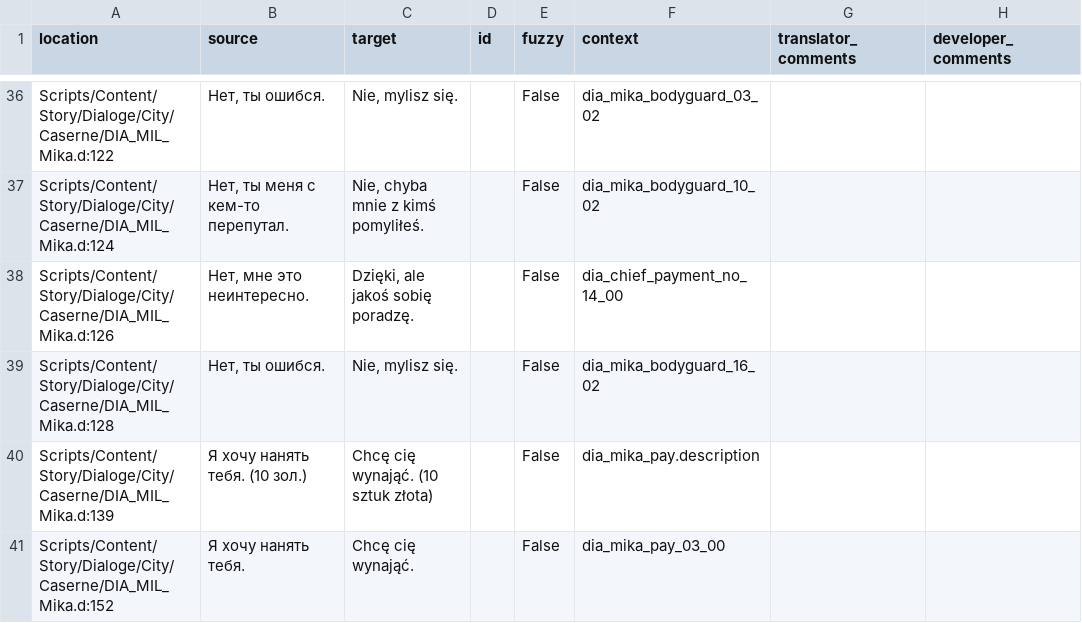
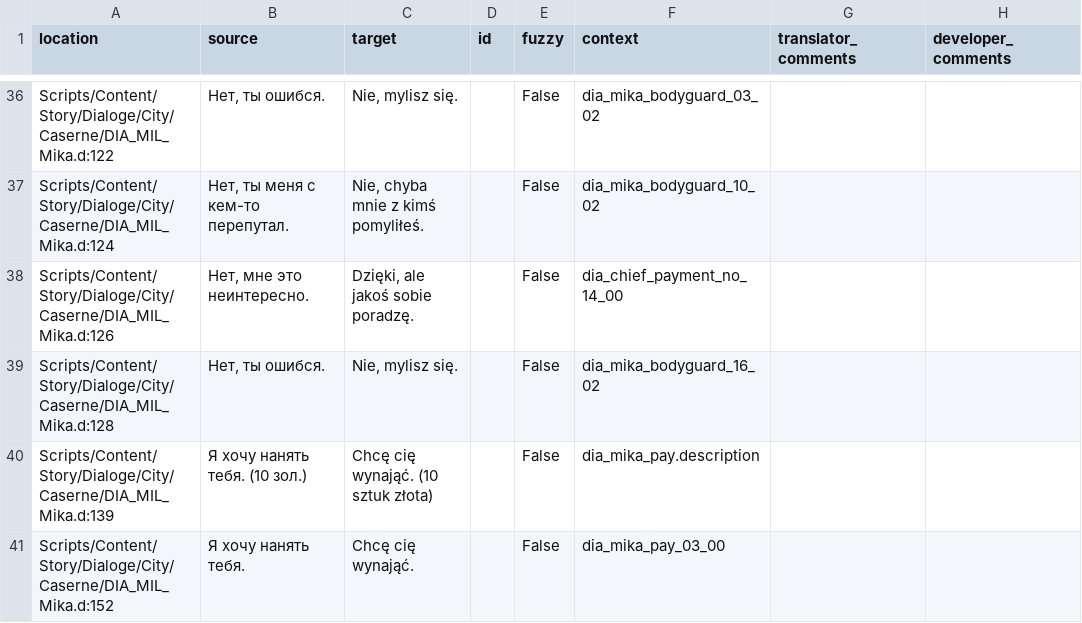
Before and after one commit to auronen/Mushroomers-Gothic-II-NoR-Mod-, a CSV file: .translations/pl/Dia_Caserne.csv, drawn as a sheet; only a part is shown, gaps mark what is left out.

Commit message:
Translated using Weblate (Polish)
Currently translated at 100.0% (197 of 197 strings)

Translation: Mushroomers/Dia_Caserne
Translate-URL: http://weblate.cokoliv.eu/projects/mushroomers/dia_caserne/pl/

```diff
--- a/.translations/pl/Dia_Caserne.csv
+++ b/.translations/pl/Dia_Caserne.csv
@@ -37,3 +37,3 @@
 "Scripts/Content/Story/Dialoge/City/Caserne/DIA_MIL_Mika.d:124","Нет, ты меня с кем-то перепутал.","Nie, chyba mnie z kimś pomyliłeś.","","False","dia_mika_bodyguard_10_02","",""
-"Scripts/Content/Story/Dialoge/City/Caserne/DIA_MIL_Mika.d:126","Нет, мне это неинтересно.","Dzięki, ale jakoś sobię poradzę.","","False","dia_chief_payment_no_14_00","",""
+"Scripts/Content/Story/Dialoge/City/Caserne/DIA_MIL_Mika.d:126","Нет, мне это неинтересно.","Dzięki, ale jakoś sobie poradzę.","","False","dia_chief_payment_no_14_00","",""
 "Scripts/Content/Story/Dialoge/City/Caserne/DIA_MIL_Mika.d:128","Нет, ты ошибся.","Nie, mylisz się.","","False","dia_mika_bodyguard_16_02","",""
```
